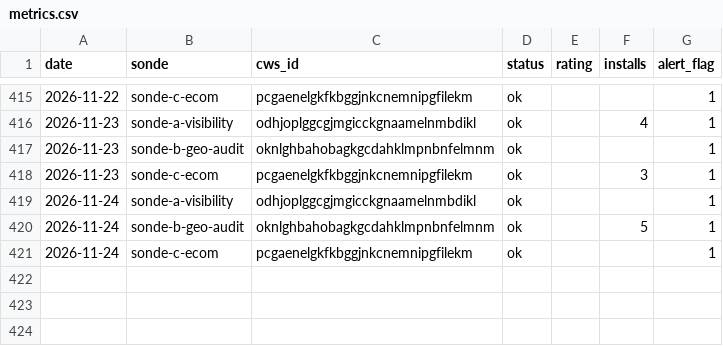
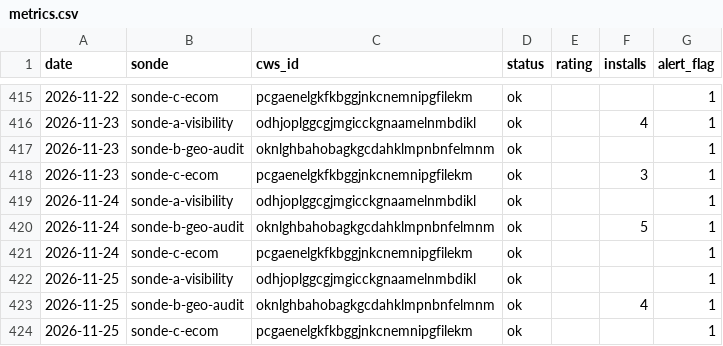
Before and after one commit to Sebastian-code-automation/ducens-watchtower, a CSV file: metrics.csv, drawn as a sheet; only a part is shown, gaps mark what is left out; the diff names each change by its address in the sheet, - before the commit and + after, or states it on an @@ line.

Commit message:
chore: métriques + statut 2026-11-25

```diff
--- a/metrics.csv
+++ b/metrics.csv
+row 422: 2026-11-25 | sonde-a-visibility | odhjoplggcgjmgicckgnaamelnmbdikl | ok |  |  | 1
+row 423: 2026-11-25 | sonde-b-geo-audit | oknlghbahobagkgcdahklmpnbnfelmnm | ok |  | 4 | 1
+row 424: 2026-11-25 | sonde-c-ecom | pcgaenelgkfkbggjnkcnemnipgfilekm | ok |  |  | 1
```
Also changed, not shown: 1 other file.
